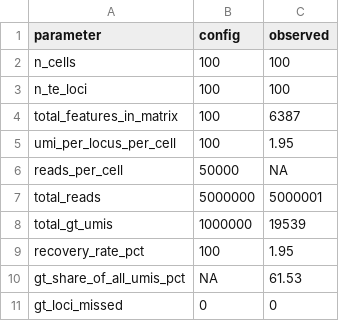
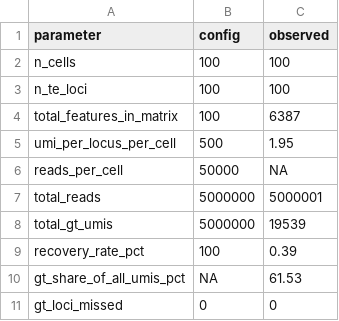
Before and after one commit to jcbclffrd/soloTEmvpWGsim, a TSV file: validation_report/config_vs_output.tsv, drawn as a sheet.

```diff
--- a/validation_report/config_vs_output.tsv
+++ b/validation_report/config_vs_output.tsv
@@ -4,7 +4,7 @@ n_te_loci	100	100
 total_features_in_matrix	100	6387
-umi_per_locus_per_cell	100	1.95
+umi_per_locus_per_cell	500	1.95
 reads_per_cell	50000	NA
 total_reads	5000000	5000001
-total_gt_umis	1000000	19539
-recovery_rate_pct	100	1.95
+total_gt_umis	5000000	19539
+recovery_rate_pct	100	0.39
 gt_share_of_all_umis_pct	NA	61.53
```
Also changed, not shown: 4 other files.
